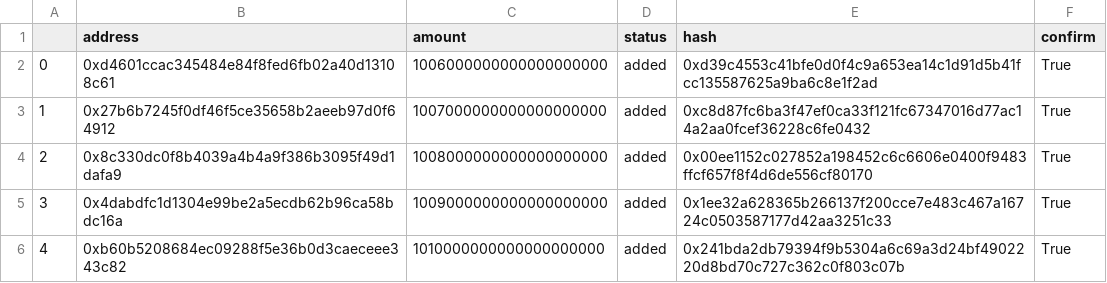
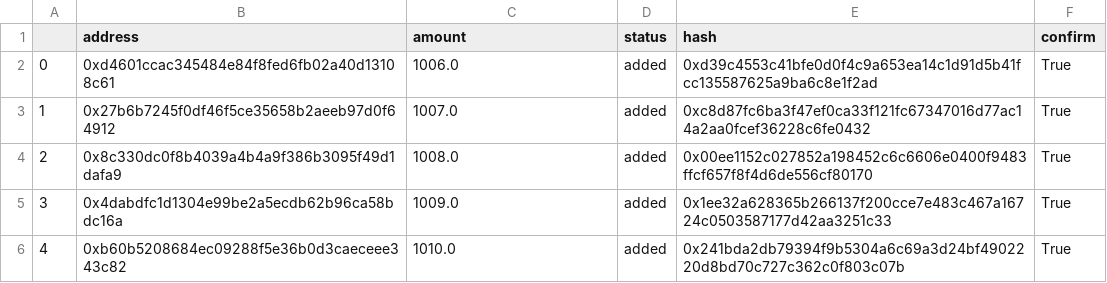
Before and after one commit to phamanhtai0410/Vebank-blockchain-template, a CSV file: script/AirdropVesting/save.csv, drawn as a sheet.

```diff
--- a/script/AirdropVesting/save.csv
+++ b/script/AirdropVesting/save.csv
@@ -1,6 +1,6 @@
 ,address,amount,status,hash,confirm
-0,0xd4601ccac345484e84f8fed6fb02a40d13108c61,1006000000000000000000,added,0xd39c4553c41bfe0d0f4c9a653ea14c1d91d5b41fcc135587625a9ba6c8e1f2ad,True
-1,0x27b6b7245f0df46f5ce35658b2aeeb97d0f64912,1007000000000000000000,added,0xc8d87fc6ba3f47ef0ca33f121fc67347016d77ac14a2aa0fcef36228c6fe0432,True
-2,0x8c330dc0f8b4039a4b4a9f386b3095f49d1dafa9,1008000000000000000000,added,0x00ee1152c027852a198452c6c6606e0400f9483ffcf657f8f4d6de556cf80170,True
-3,0x4dabdfc1d1304e99be2a5ecdb62b96ca58bdc16a,1009000000000000000000,added,0x1ee32a628365b266137f200cce7e483c467a16724c0503587177d42aa3251c33,True
-4,0xb60b5208684ec09288f5e36b0d3caeceee343c82,1010000000000000000000,added,0x241bda2db79394f9b5304a6c69a3d24bf4902220d8bd70c727c362c0f803c07b,True
+0,0xd4601ccac345484e84f8fed6fb02a40d13108c61,1006.0,added,0xd39c4553c41bfe0d0f4c9a653ea14c1d91d5b41fcc135587625a9ba6c8e1f2ad,True
+1,0x27b6b7245f0df46f5ce35658b2aeeb97d0f64912,1007.0,added,0xc8d87fc6ba3f47ef0ca33f121fc67347016d77ac14a2aa0fcef36228c6fe0432,True
+2,0x8c330dc0f8b4039a4b4a9f386b3095f49d1dafa9,1008.0,added,0x00ee1152c027852a198452c6c6606e0400f9483ffcf657f8f4d6de556cf80170,True
+3,0x4dabdfc1d1304e99be2a5ecdb62b96ca58bdc16a,1009.0,added,0x1ee32a628365b266137f200cce7e483c467a16724c0503587177d42aa3251c33,True
+4,0xb60b5208684ec09288f5e36b0d3caeceee343c82,1010.0,added,0x241bda2db79394f9b5304a6c69a3d24bf4902220d8bd70c727c362c0f803c07b,True
```
Also changed, not shown: script/PrivateVesting/save.csv, 2 other files.
